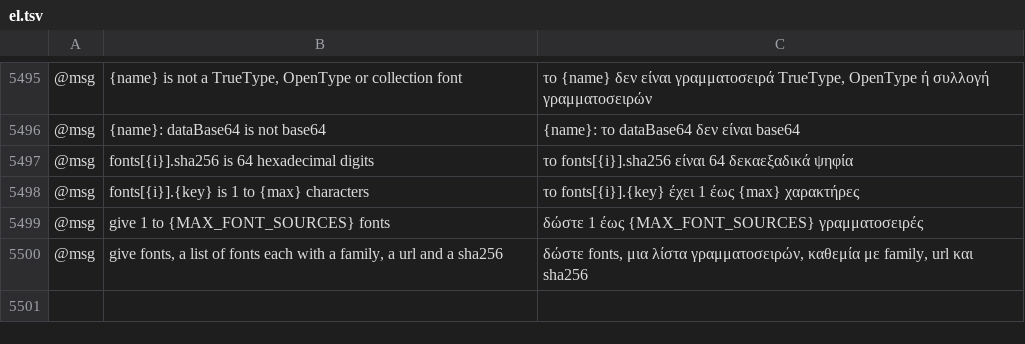
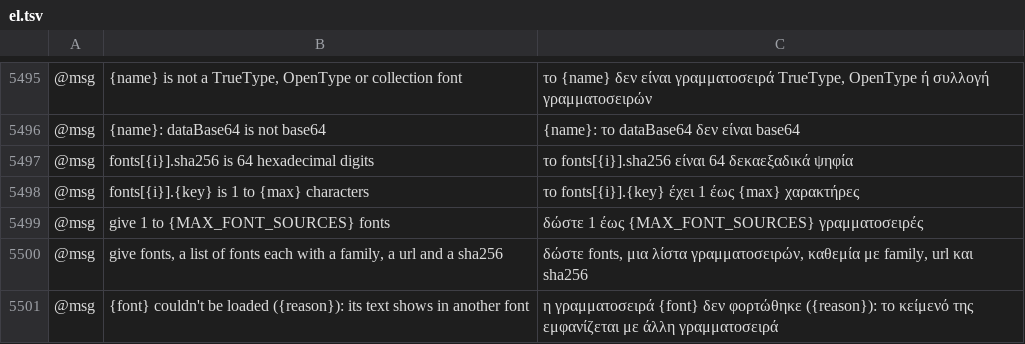
Before and after one commit to addibble/vectorcraft, a TSV file: crates/ui-egui/src/i18n/el.tsv, drawn as a sheet; only a part is shown, gaps mark what is left out; the diff names each change by its address in the sheet, - before the commit and + after, or states it on an @@ line.

```diff
--- a/crates/ui-egui/src/i18n/el.tsv
+++ b/crates/ui-egui/src/i18n/el.tsv
+row 5501: @msg | {font} couldn't be loaded ({reason}): its text shows in another font | η γραμματοσειρά {font} δεν φορτώθηκε ({reason}): το κείμενό της εμφανίζεται με άλλη γραμματοσειρά
```
Also changed, not shown: crates/ui-egui/src/i18n/ja.tsv, crates/ui-egui/src/i18n/ka.tsv, 21 other files.
